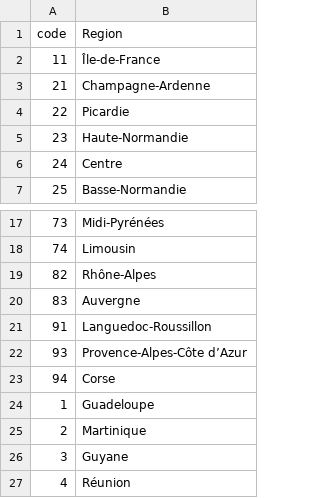
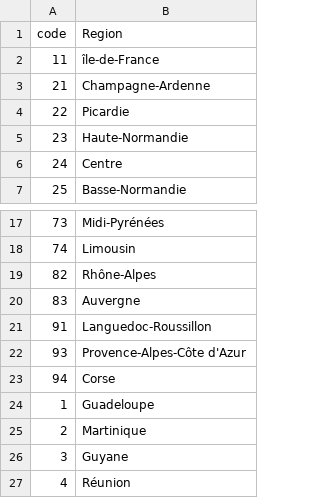
Before and after one commit to P-Mercator/Masters_Thesis, a CSV file: data/frenchRegions.csv, drawn as a sheet; only a part is shown, gaps mark what is left out; the diff names each change by its address in the sheet, - before the commit and + after, or states it on an @@ line.

```diff
--- a/data/frenchRegions.csv
+++ b/data/frenchRegions.csv
-B2 (Region): Île-de-France
+B2 (Region): île-de-France
-B22 (Region): Provence-Alpes-Côte d’Azur
+B22 (Region): Provence-Alpes-Côte d'Azur
```
Also changed, not shown: 18 other files.
